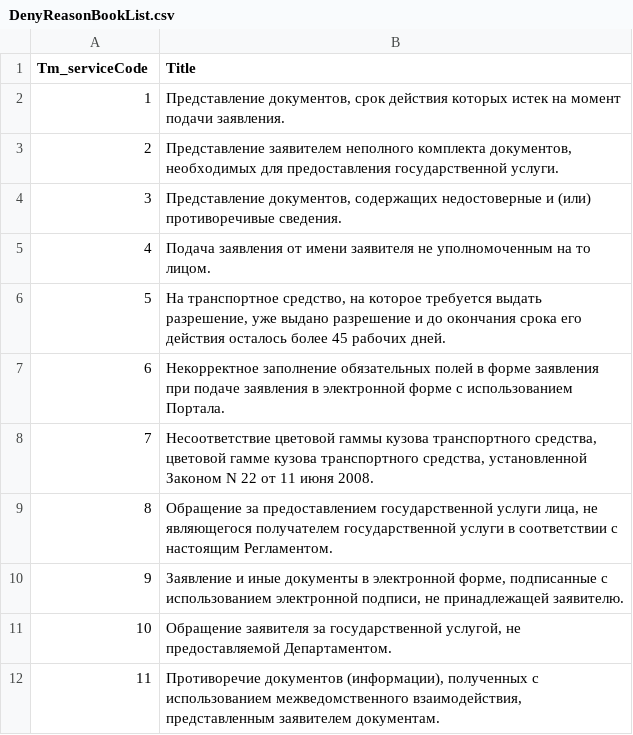
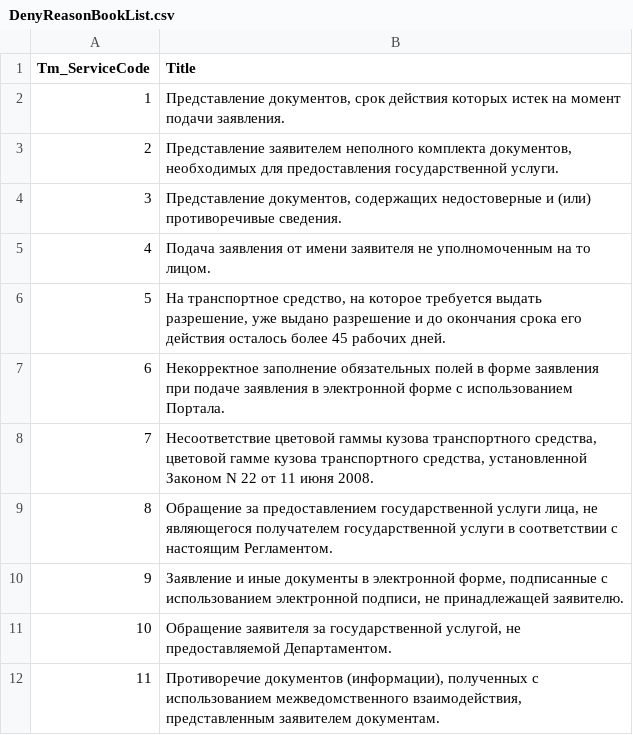
Before and after one commit to tarurar/TaxoMotor, a CSV file: TM.SP.DataDeploy/SourceData/DenyReasonBookList.csv, drawn as a sheet.

Commit message:
data fixing

```diff
--- a/TM.SP.DataDeploy/SourceData/DenyReasonBookList.csv
+++ b/TM.SP.DataDeploy/SourceData/DenyReasonBookList.csv
@@ -1,2 +1,2 @@
-Тm_serviceCode;Title
+Tm_ServiceCode;Title
 1;Представление документов, срок действия которых истек на момент подачи заявления.
```
